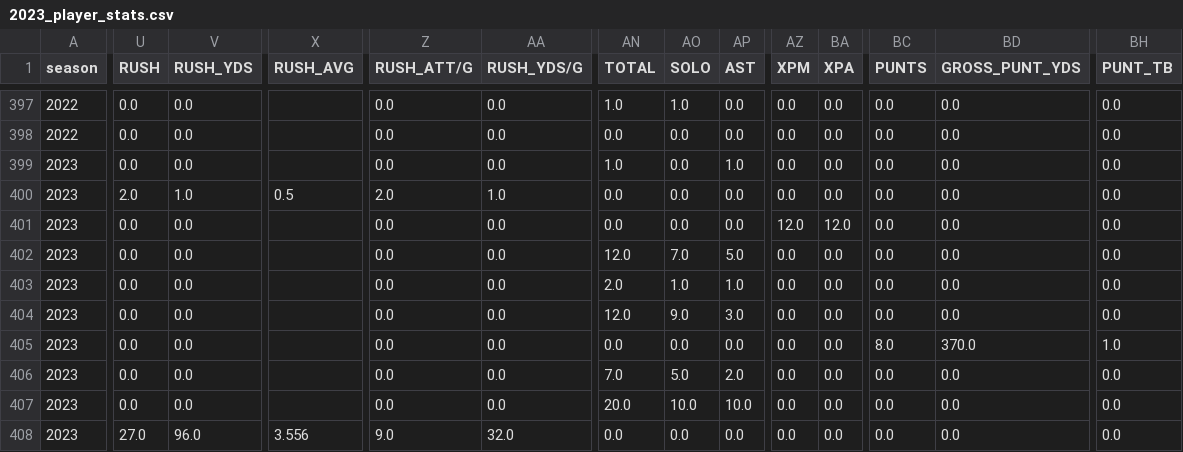
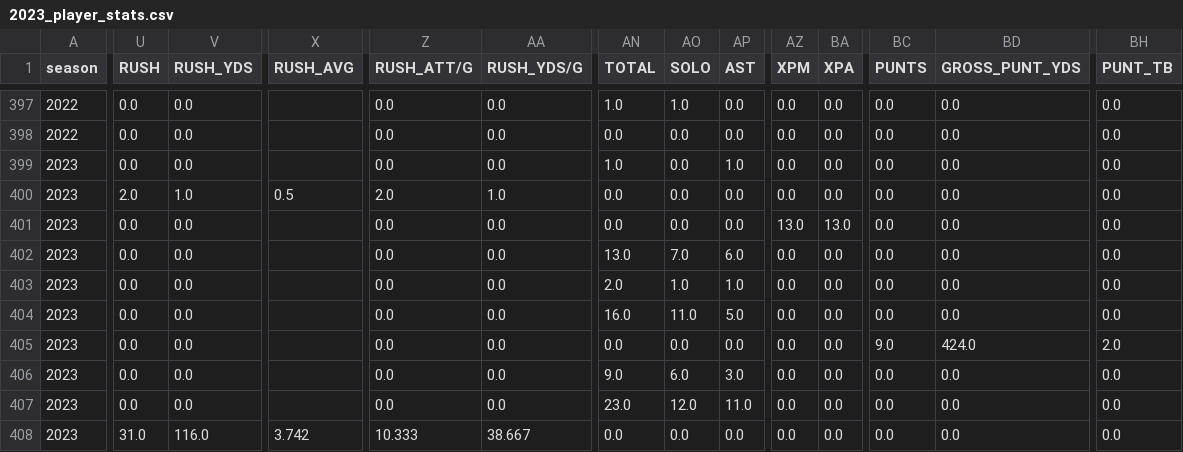
Before and after one commit to armstjc/usfl-2022-data-repository, a CSV file: player_stats/season_stats/csv/2023_player_stats.csv, drawn as a sheet; only a part is shown, gaps mark what is left out; the diff covers the shown part only; the diff names each change by its address in the sheet, - before the commit and + after, or states it on an @@ line.

```diff
--- a/player_stats/season_stats/csv/2023_player_stats.csv
+++ b/player_stats/season_stats/csv/2023_player_stats.csv
-AZ401 (XPM): 12.0
+AZ401 (XPM): 13.0
-BA401 (XPA): 12.0
+BA401 (XPA): 13.0
-AN402 (TOTAL): 12.0
+AN402 (TOTAL): 13.0
-AP402 (AST): 5.0
+AP402 (AST): 6.0
-AN404 (TOTAL): 12.0
+AN404 (TOTAL): 16.0
-AO404 (SOLO): 9.0
+AO404 (SOLO): 11.0
-AP404 (AST): 3.0
+AP404 (AST): 5.0
-BC405 (PUNTS): 8.0
+BC405 (PUNTS): 9.0
-BD405 (GROSS_PUNT_YDS): 370.0
+BD405 (GROSS_PUNT_YDS): 424.0
-BH405 (PUNT_TB): 1.0
+BH405 (PUNT_TB): 2.0
-AN406 (TOTAL): 7.0
+AN406 (TOTAL): 9.0
-AO406 (SOLO): 5.0
+AO406 (SOLO): 6.0
-AP406 (AST): 2.0
+AP406 (AST): 3.0
-AN407 (TOTAL): 20.0
+AN407 (TOTAL): 23.0
-AO407 (SOLO): 10.0
+AO407 (SOLO): 12.0
-AP407 (AST): 10.0
+AP407 (AST): 11.0
-U408 (RUSH): 27.0
+U408 (RUSH): 31.0
-V408 (RUSH_YDS): 96.0
+V408 (RUSH_YDS): 116.0
-X408 (RUSH_AVG): 3.556
+X408 (RUSH_AVG): 3.742
-Z408 (RUSH_ATT/G): 9.0
+Z408 (RUSH_ATT/G): 10.333
-AA408 (RUSH_YDS/G): 32.0
+AA408 (RUSH_YDS/G): 38.667
```
Also changed, not shown: 167 edited cells elsewhere in this file, player_stats/game_stats/2022_player_game_stats.csv, player_stats/game_stats/2023_player_game_stats.csv, 14 other files.
